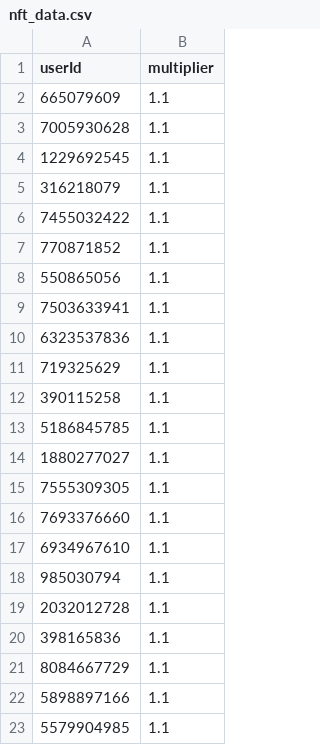
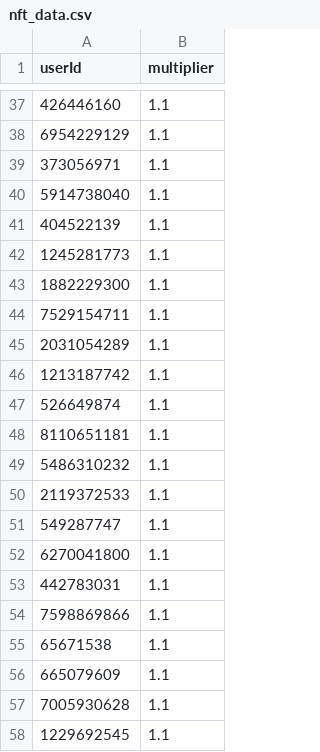
Before and after one commit to a-bormotov/tg_pixel, a CSV file: nft_data.csv, drawn as a sheet; only a part is shown, gaps mark what is left out; the shorter side is filled out with more unchanged rows; the diff covers the shown part only.

Commit message:
Update nft_data.csv

```diff
--- a/nft_data.csv
+++ b/nft_data.csv
@@ -2 +37,20 @@ userId,multiplier
+426446160,1.1
+6954229129,1.1
+373056971,1.1
+5914738040,1.1
+404522139,1.1
+1245281773,1.1
+1882229300,1.1
+7529154711,1.1
+2031054289,1.1
+1213187742,1.1
+526649874,1.1
+8110651181,1.1
+5486310232,1.1
+2119372533,1.1
+549287747,1.1
+6270041800,1.1
+442783031,1.1
+7598869866,1.1
+65671538,1.1
 665079609,1.1
```
Also changed, not shown: 64 added rows, 12 removed rows and 1 moved row elsewhere in this file.
